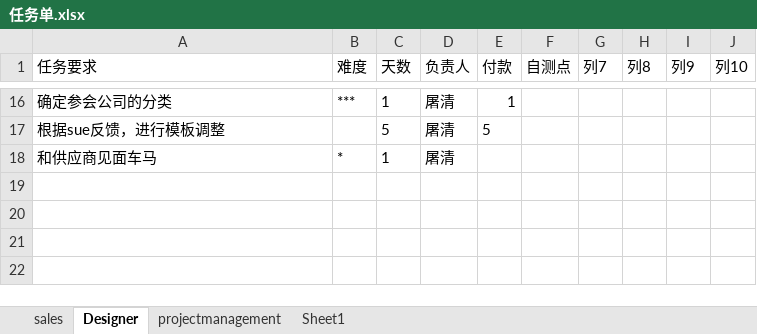
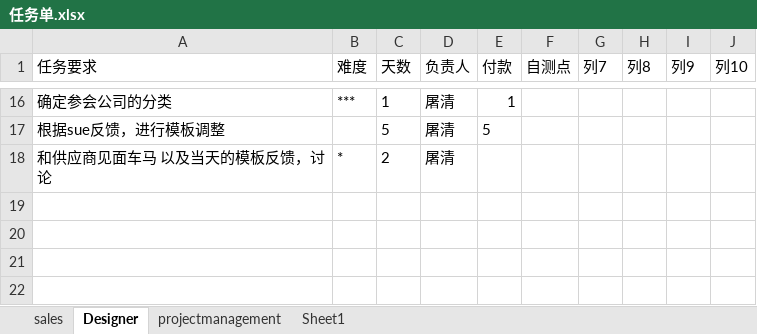
Before and after one commit to andrearustia6/cdmc-sales, an Excel workbook: Tasks/任务单.xlsx, sheet Designer, drawn as a sheet; only a part is shown, gaps mark what is left out; values as stored, in another font and other column widths than the file's, no borders; table styles not drawn; the diff names each change by its address in the sheet, - before the commit and + after, or states it on an @@ line.

```diff
--- a/Tasks/任务单.xlsx (sheet Designer)
+++ b/Tasks/任务单.xlsx (sheet Designer)
-A18 (任务要求): 和供应商见面车马
+A18 (任务要求): 和供应商见面车马 以及当天的模板反馈，讨论
-C18 (天数): 1
+C18 (天数): 2
```
Also changed, not shown: sheet projectmanagement, sheet sales.
